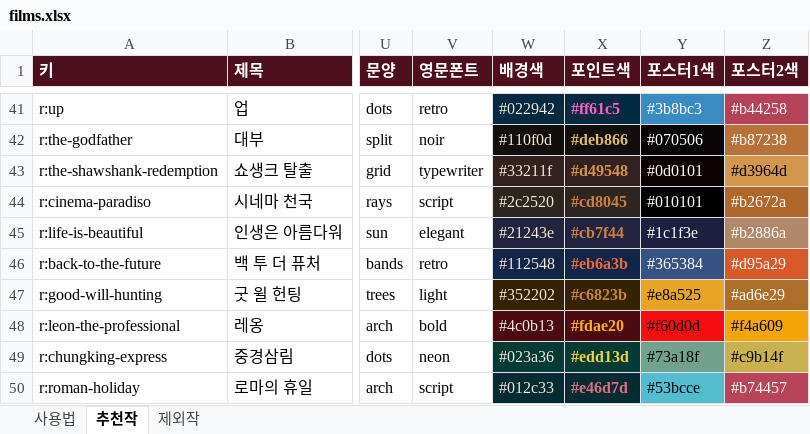
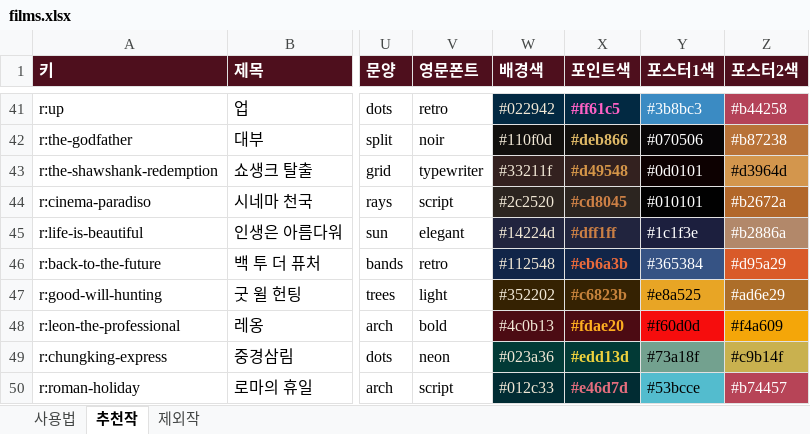
Before and after one commit to kdw123487-arch/MYMOVIESTAR, an Excel workbook: data/films.xlsx, sheet 추천작, drawn as a sheet; only a part is shown, gaps mark what is left out; values as stored, in another font and other column widths than the file's, no borders; the diff names each change by its address in the sheet, - before the commit and + after, or states it on an @@ line.

```diff
--- a/data/films.xlsx (sheet 추천작)
+++ b/data/films.xlsx (sheet 추천작)
-W45 (배경색): #21243e
+W45 (배경색): #14224d
-X45 (포인트색): #cb7f44
+X45 (포인트색): #dff1ff
```
Also changed, not shown: 1 other file.
